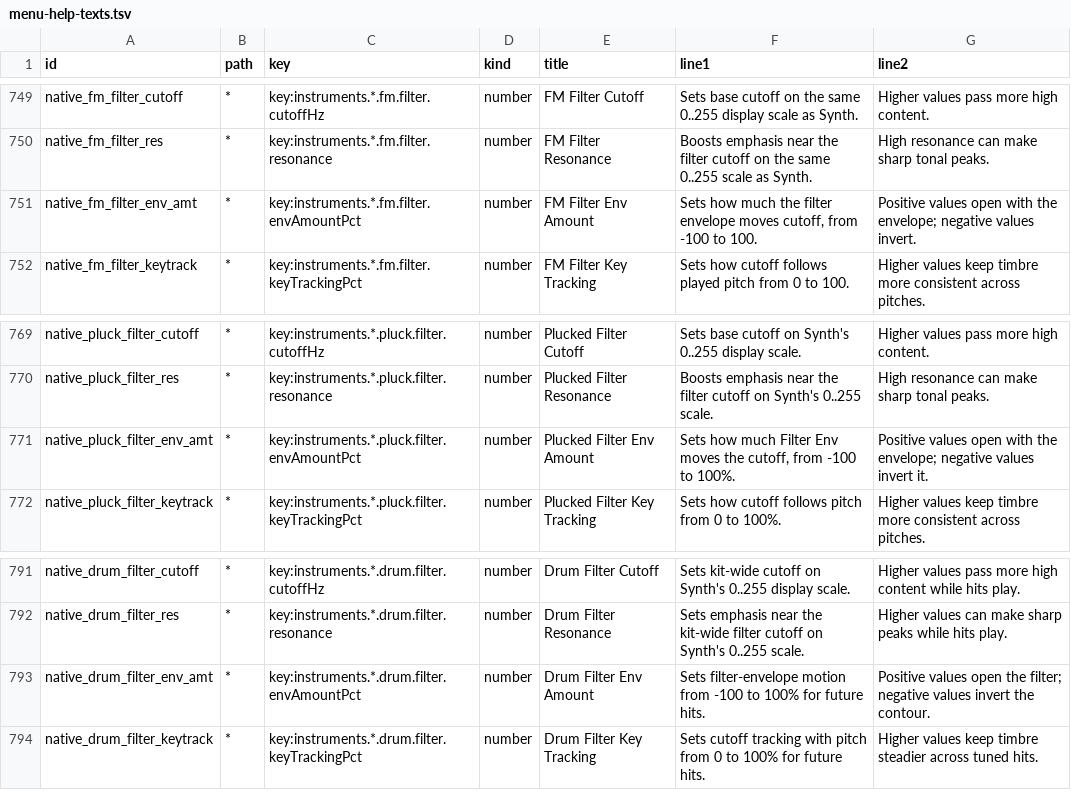
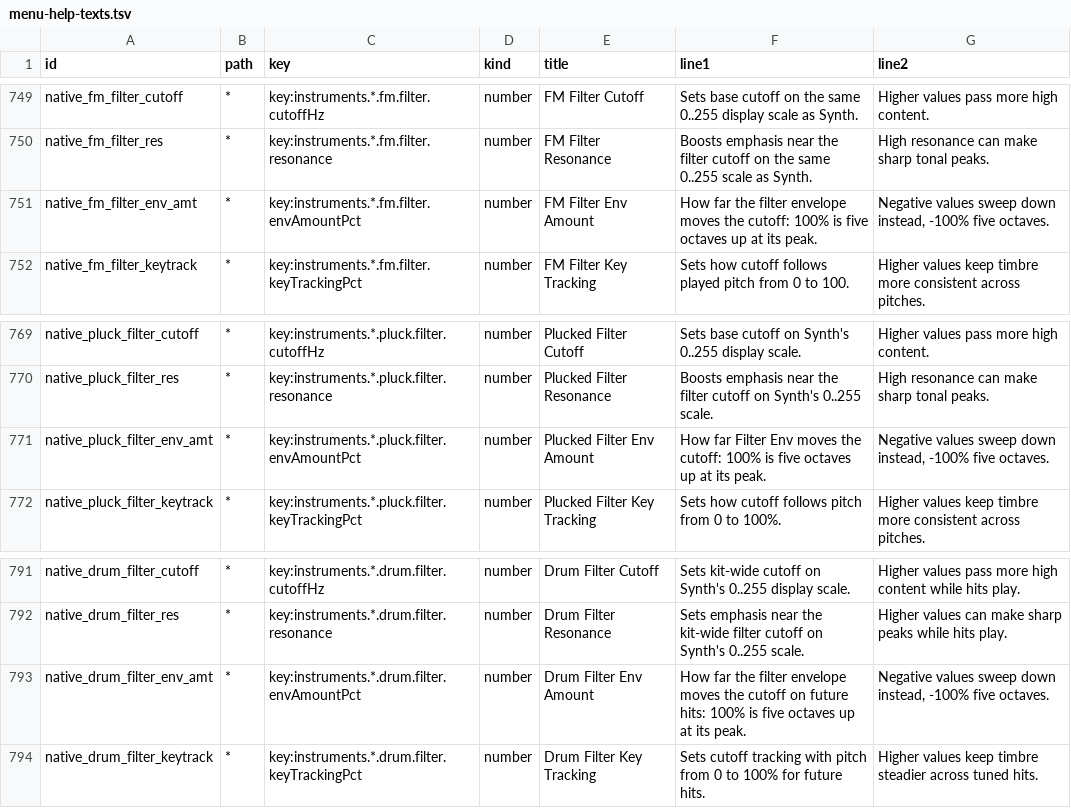
Before and after one commit to nexxyz/octessera, a TSV file: resources/menu-help-texts.tsv, drawn as a sheet; only a part is shown, gaps mark what is left out.

Commit message:
Help: say the FM, Plucked and Drum Filter Env Amount sweeps up to five octaves either way

```diff
--- a/resources/menu-help-texts.tsv
+++ b/resources/menu-help-texts.tsv
@@ -750,3 +750,3 @@ native_fm_filter_cutoff	*	key:instruments.*.fm.filter.cutoffHz	number	FM Filter
 native_fm_filter_res	*	key:instruments.*.fm.filter.resonance	number	FM Filter Resonance	Boosts emphasis near the filter cutoff on the same 0..255 scale as Synth.	High resonance can make sharp tonal peaks.
-native_fm_filter_env_amt	*	key:instruments.*.fm.filter.envAmountPct	number	FM Filter Env Amount	Sets how much the filter envelope moves cutoff, from -100 to 100.	Positive values open with the envelope; negative values invert.
+native_fm_filter_env_amt	*	key:instruments.*.fm.filter.envAmountPct	number	FM Filter Env Amount	How far the filter envelope moves the cutoff: 100% is five octaves up at its peak.	Negative values sweep down instead, -100% five octaves.
 native_fm_filter_keytrack	*	key:instruments.*.fm.filter.keyTrackingPct	number	FM Filter Key Tracking	Sets how cutoff follows played pitch from 0 to 100.	Higher values keep timbre more consistent across pitches.
@@ -770,3 +770,3 @@ native_pluck_filter_cutoff	*	key:instruments.*.pluck.filter.cutoffHz	number	Pluc
 native_pluck_filter_res	*	key:instruments.*.pluck.filter.resonance	number	Plucked Filter Resonance	Boosts emphasis near the filter cutoff on Synth's 0..255 scale.	High resonance can make sharp tonal peaks.
-native_pluck_filter_env_amt	*	key:instruments.*.pluck.filter.envAmountPct	number	Plucked Filter Env Amount	Sets how much Filter Env moves the cutoff, from -100 to 100%.	Positive values open with the envelope; negative values invert it.
+native_pluck_filter_env_amt	*	key:instruments.*.pluck.filter.envAmountPct	number	Plucked Filter Env Amount	How far Filter Env moves the cutoff: 100% is five octaves up at its peak.	Negative values sweep down instead, -100% five octaves.
 native_pluck_filter_keytrack	*	key:instruments.*.pluck.filter.keyTrackingPct	number	Plucked Filter Key Tracking	Sets how cutoff follows pitch from 0 to 100%.	Higher values keep timbre more consistent across pitches.
@@ -792,3 +792,3 @@ native_drum_filter_cutoff	*	key:instruments.*.drum.filter.cutoffHz	number	Drum F
 native_drum_filter_res	*	key:instruments.*.drum.filter.resonance	number	Drum Filter Resonance	Sets emphasis near the kit-wide filter cutoff on Synth's 0..255 scale.	Higher values can make sharp peaks while hits play.
-native_drum_filter_env_amt	*	key:instruments.*.drum.filter.envAmountPct	number	Drum Filter Env Amount	Sets filter-envelope motion from -100 to 100% for future hits.	Positive values open the filter; negative values invert the contour.
+native_drum_filter_env_amt	*	key:instruments.*.drum.filter.envAmountPct	number	Drum Filter Env Amount	How far the filter envelope moves the cutoff on future hits: 100% is five octaves up at its peak.	Negative values sweep down instead, -100% five octaves.
 native_drum_filter_keytrack	*	key:instruments.*.drum.filter.keyTrackingPct	number	Drum Filter Key Tracking	Sets cutoff tracking with pitch from 0 to 100% for future hits.	Higher values keep timbre steadier across tuned hits.
```
